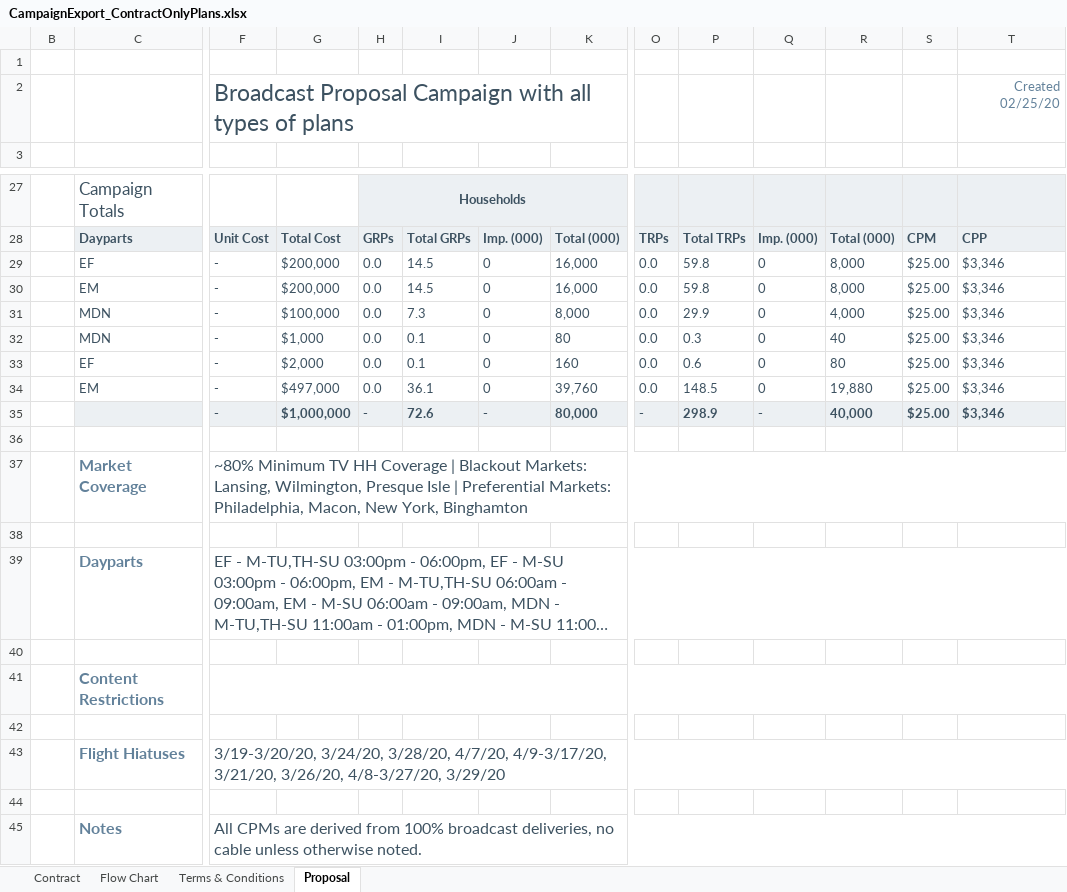
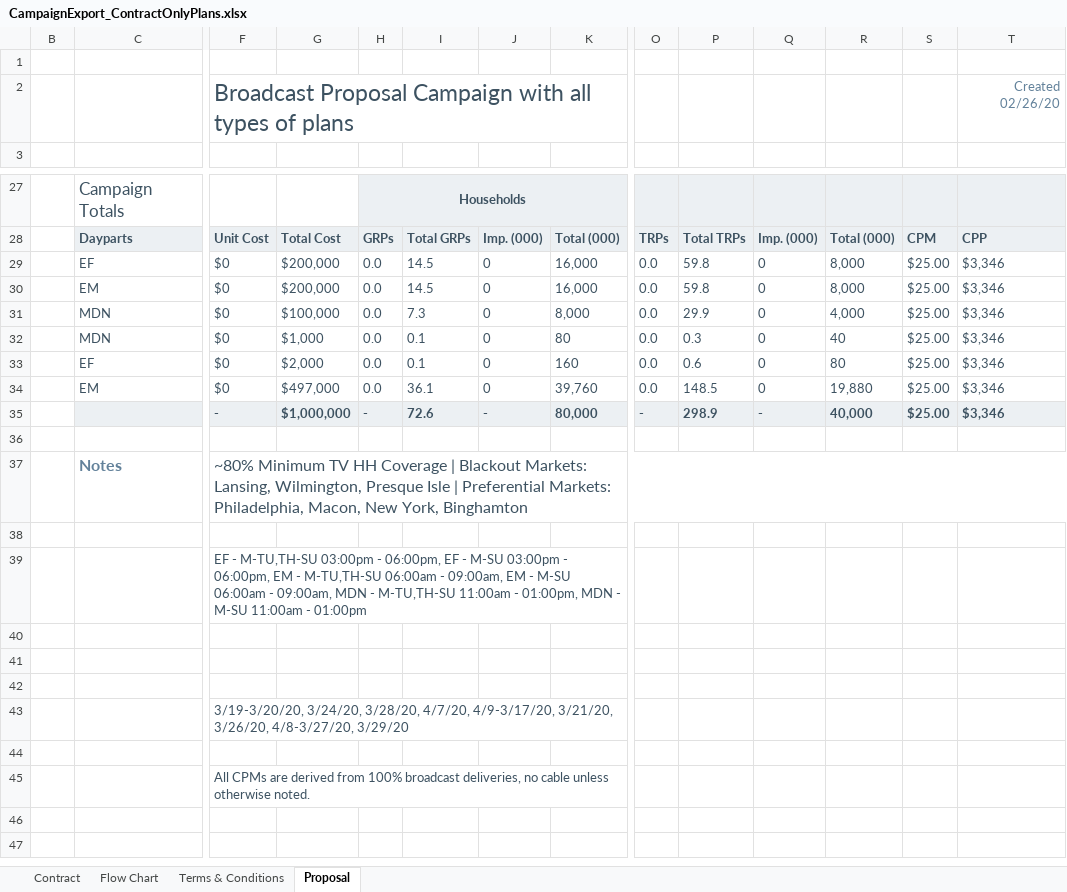
Before and after one commit to tonehanamant/Broadcast, an Excel workbook: Source/Tam/MaestroTests/SupportTests/Services.Broadcast.IntegrationTests/Files/Campaign export/CampaignExport_ContractOnlyPlans.xlsx, sheet Proposal, drawn as a sheet; only a part is shown, gaps mark what is left out; long unchanged cells end in …; values as stored, in another font and other column widths than the file's, no borders; charts and pictures and conditional formats not drawn; removed rows and columns are numbered as before the commit, all else as after; rows hold the shown columns only; the diff names each change by its address in the sheet, - before the commit and + after, or states it on an @@ line.

```diff
--- a/Source/Tam/MaestroTests/SupportTests/Services.Broadcast.IntegrationTests/Files/Campaign export/CampaignExport_ContractOnlyPlans.xlsx (sheet Proposal)
+++ b/Source/Tam/MaestroTests/SupportTests/Services.Broadcast.IntegrationTests/Files/Campaign export/CampaignExport_ContractOnlyPlans.xlsx (sheet Proposal)
-T2: Created 02/25/20
+T2: Created 02/26/20
-F29:F34: -
+F29:F34: $0
-C37: Market Coverage
+C37: Notes
-C39: Dayparts
+C39: (empty)
@@ F39 text size: smaller @@
-F39:T39 merged
-row 41:  | Content Restrictions
-row 43:  | Flight Hiatuses | 3/19-3/20/20, 3/24/20, 3/28/20, 4/7/20, 4/9-3/17/20, 3/21/20, 3/26/20, 4/8-3/27/20, 3/29/20
+row 43:  |  | 3/19-3/20/20, 3/24/20, 3/28/20, 4/7/20, 4/9-3/17/20, 3/21/20, 3/26/20, 4/8-3/27/20, 3/29/20
-row 44:  | Notes | All CPMs are derived from 100% broadcast deliveries, no cable unless otherwise noted.
+row 44: (empty)
-F45:T45 merged
+row 45:  |  | All CPMs are derived from 100% broadcast deliveries, no cable unless otherwise noted.
```
Also changed, not shown: sheet Contract, sheet Flow Chart, Source/Tam/MaestroTests/SupportTests/Services.Broadcast.IntegrationTests/Files/Campaign export/CampaignExport_ContractOnlyPlansWithDaypartsSorting.xlsx, Source/Tam/MaestroTests/SupportTests/Services.Broadcast.IntegrationTests/Files/Campaign export/CampaignExport_PlansWith13And14Weeks.xlsx, 15 other files.
